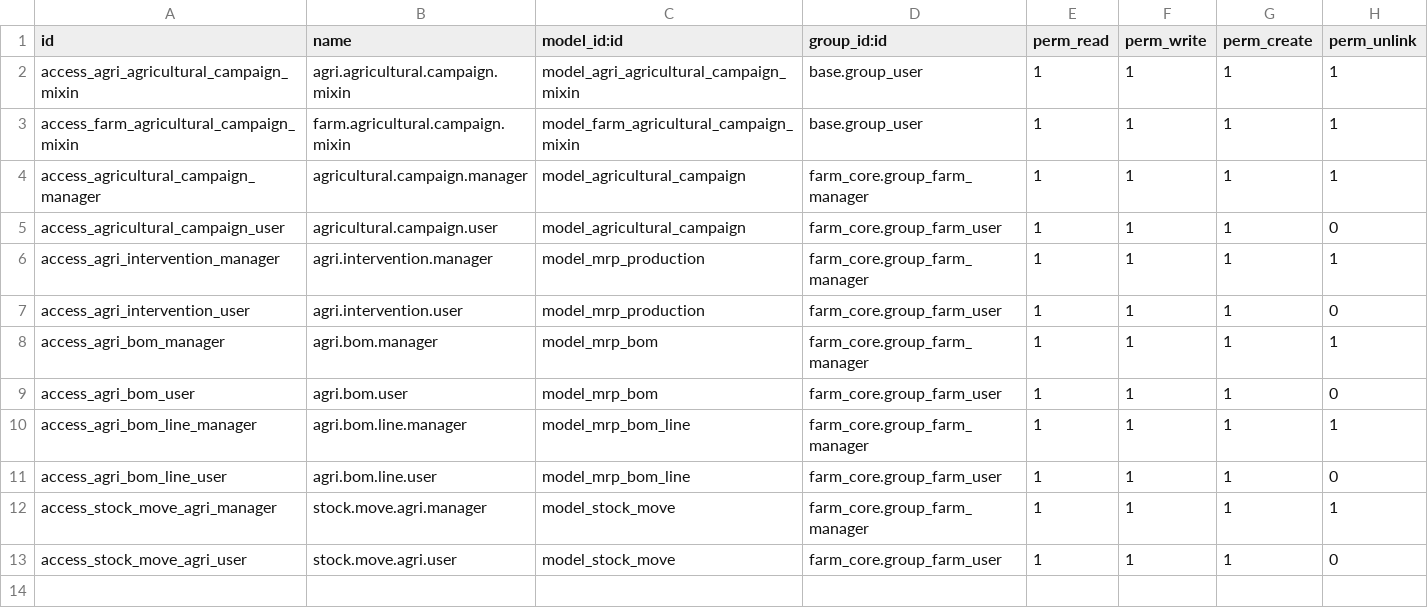
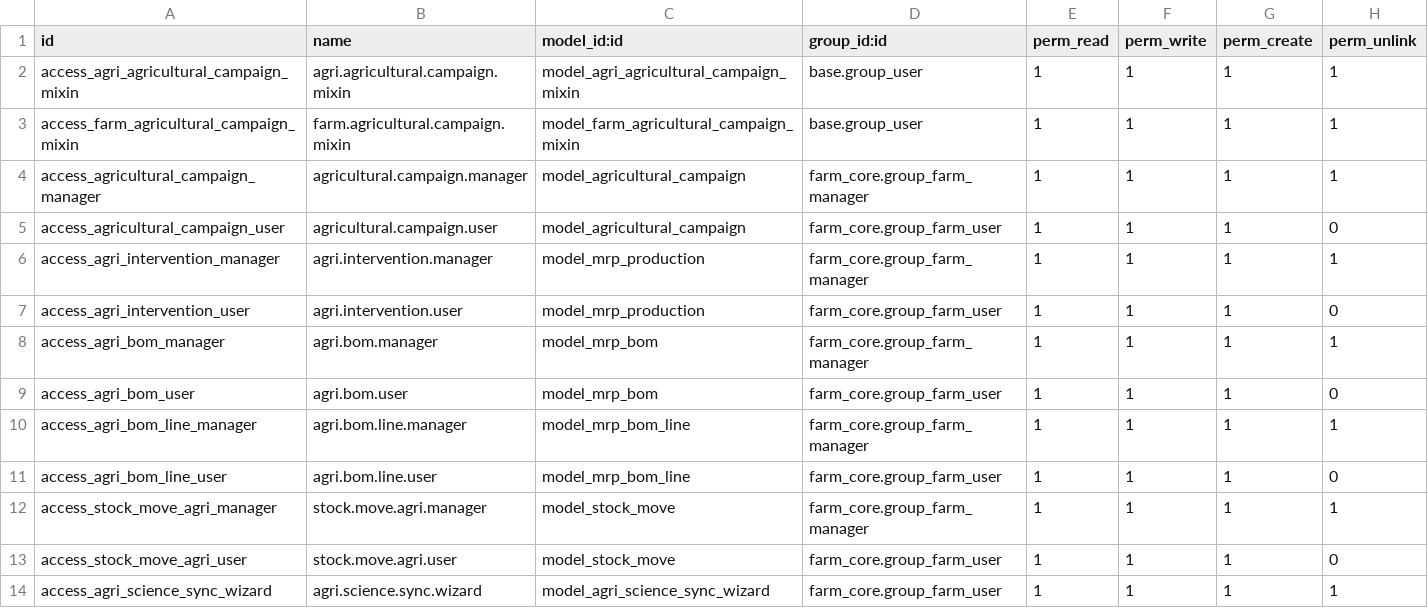
Before and after one commit to jeffery9/odoo-farm, a CSV file: farm_operation/security/ir.model.access.csv, drawn as a sheet.

Commit message:
feat(farm_operation): synchronize interventions with scientific DNA (EPIC 201)

```diff
--- a/farm_operation/security/ir.model.access.csv
+++ b/farm_operation/security/ir.model.access.csv
@@ -13 +13,2 @@ access_stock_move_agri_manager,stock.move.agri.manager,model_stock_move,farm_cor
 access_stock_move_agri_user,stock.move.agri.user,model_stock_move,farm_core.group_farm_user,1,1,1,0
+access_agri_science_sync_wizard,agri.science.sync.wizard,model_agri_science_sync_wizard,farm_core.group_farm_user,1,1,1,1
```
Also changed, not shown: 7 other files.
